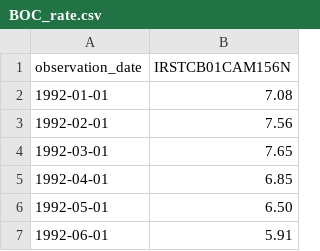
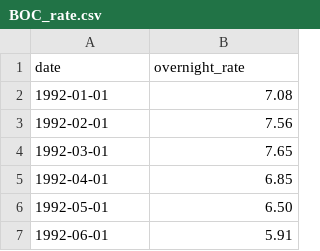
Before and after one commit to EliNAdr/ECON-546-Project, a CSV file: Canada_data/BOC_rate.csv, drawn as a sheet; only a part is shown.

Commit message:
Rename columns in BOC_rate.csv

```diff
--- a/Canada_data/BOC_rate.csv
+++ b/Canada_data/BOC_rate.csv
@@ -1,2 +1,2 @@
-observation_date,IRSTCB01CAM156N
+date,overnight_rate
 1992-01-01,7.08
```
